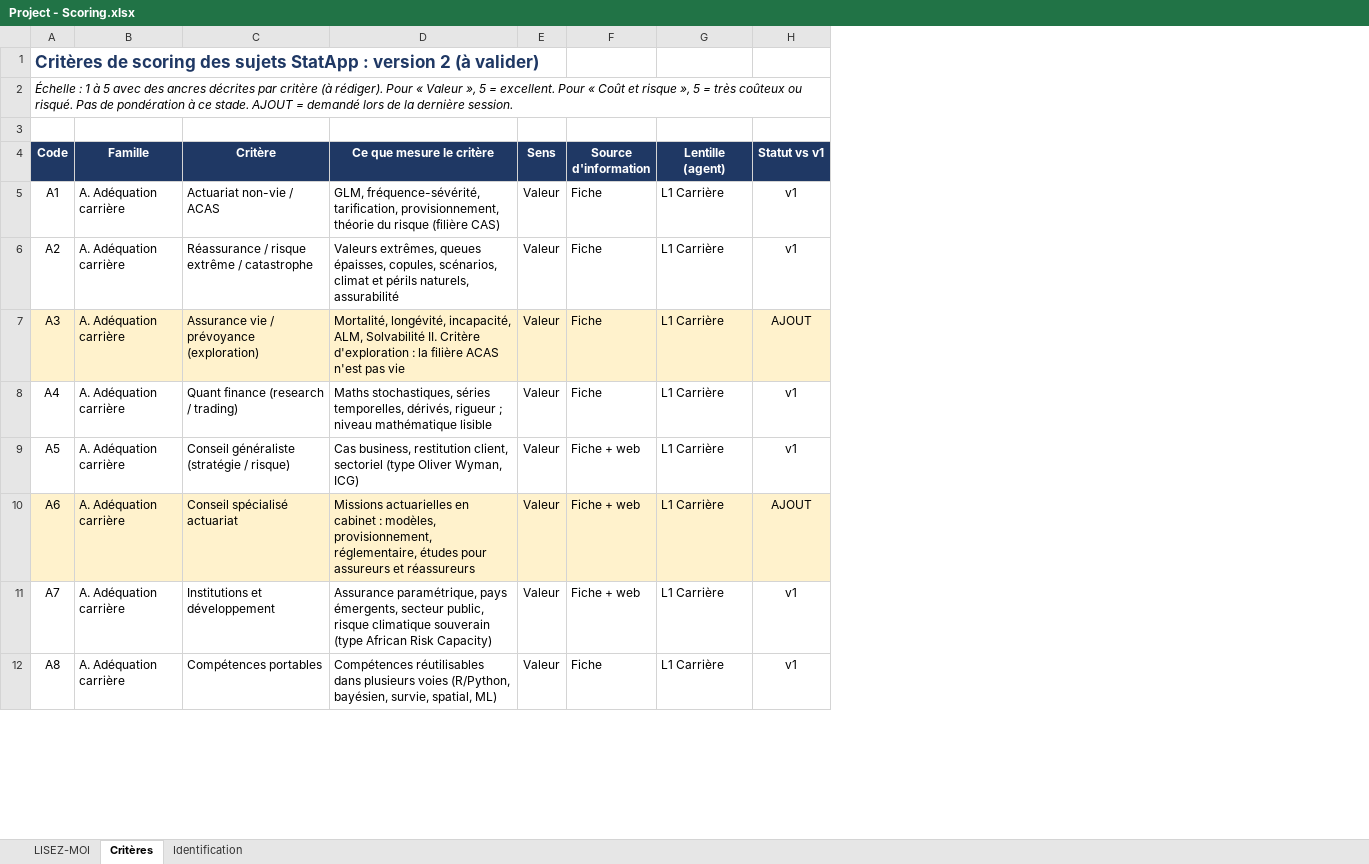
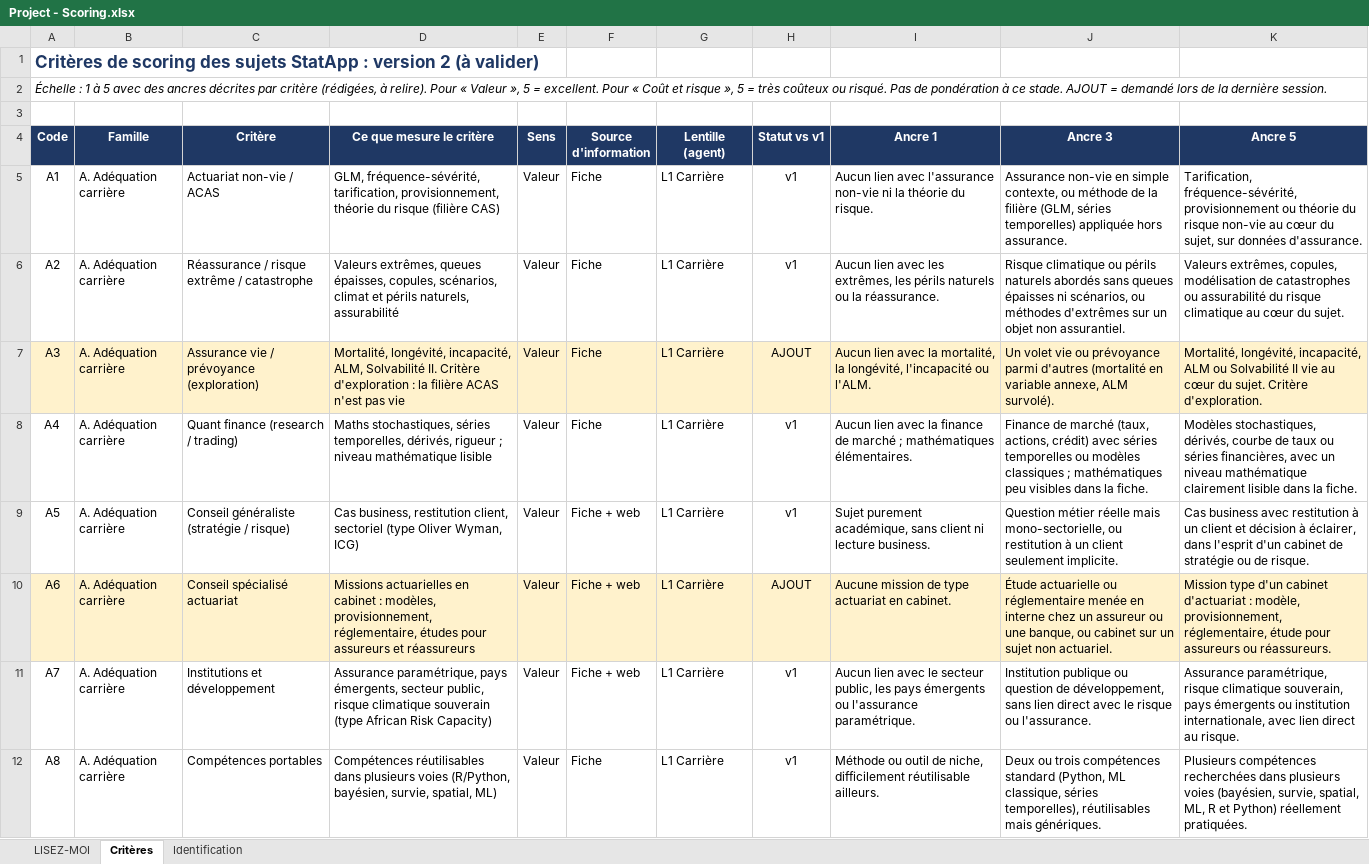
Before and after one commit to Shelvid-Newt/scoring-projet-ensae-kc, an Excel workbook: Project - Scoring.xlsx, sheet Critères, drawn as a sheet; only a part is shown; values as stored, in another font and other column widths than the file's, no borders; the diff names each change by its address in the sheet, - before the commit and + after, or states it on an @@ line.

```diff
--- a/Project - Scoring.xlsx (sheet Critères)
+++ b/Project - Scoring.xlsx (sheet Critères)
+column I (Ancre 1), rows 5-12: Aucun lien avec l'assurance non-vie ni la théorie du risque. | Aucun lien avec les extrêmes, les périls naturels ou la réassurance. | Aucun lien avec la mortalité, la longévité, l'incapacité ou l'ALM. | Aucun lien avec la finance de marché ; mathématiques élémentaires. | Sujet purement académique, sans client ni lecture business. | Aucune mission de type actuariat en cabinet. | Aucun lien avec le secteur public, les pays émergents ou l'assurance paramétrique. | Méthode ou outil de niche, difficilement réutilisable ailleurs.
+column J (Ancre 3), rows 5-12: Assurance non-vie en simple contexte, ou méthode de la filière (GLM, séries temporelles) appliquée hors assurance. | Risque climatique ou périls naturels abordés sans queues épaisses ni scénarios, ou méthodes d'extrêmes sur un objet non assurantiel. | Un volet vie ou prévoyance parmi d'autres (mortalité en variable annexe, ALM survolé). | Finance de marché (taux, actions, crédit) avec séries temporelles ou modèles classiques ; mathématiques peu visibles dans la fiche. | Question métier réelle mais mono-sectorielle, ou restitution à un client seulement implicite. | Étude actuarielle ou réglementaire menée en interne chez un assureur ou une banque, ou cabinet sur un sujet non actuariel. | Institution publique ou question de développement, sans lien direct avec le risque ou l'assurance. | Deux ou trois compétences standard (Python, ML classique, séries temporelles), réutilisables mais génériques.
+column K (Ancre 5), rows 5-12: Tarification, fréquence-sévérité, provisionnement ou théorie du risque non-vie au cœur du sujet, sur données d'assurance. | Valeurs extrêmes, copules, modélisation de catastrophes ou assurabilité du risque climatique au cœur du sujet. | Mortalité, longévité, incapacité, ALM ou Solvabilité II vie au cœur du sujet. Critère d'exploration. | Modèles stochastiques, dérivés, courbe de taux ou séries financières, avec un niveau mathématique clairement lisible dans la fiche. | Cas business avec restitution à un client et décision à éclairer, dans l'esprit d'un cabinet de stratégie ou de risque. | Mission type d'un cabinet d'actuariat : modèle, provisionnement, réglementaire, étude pour assureurs ou réassureurs. | Assurance paramétrique, risque climatique souverain, pays émergents ou institution internationale, avec lien direct au risque. | Plusieurs compétences recherchées dans plusieurs voies (bayésien, survie, spatial, ML, R et Python) réellement pratiquées.
-A2 (Code): …par critère (à rédiger). Pour «…
+A2 (Code): …par critère (rédigées, à relire). Pour «…
```
